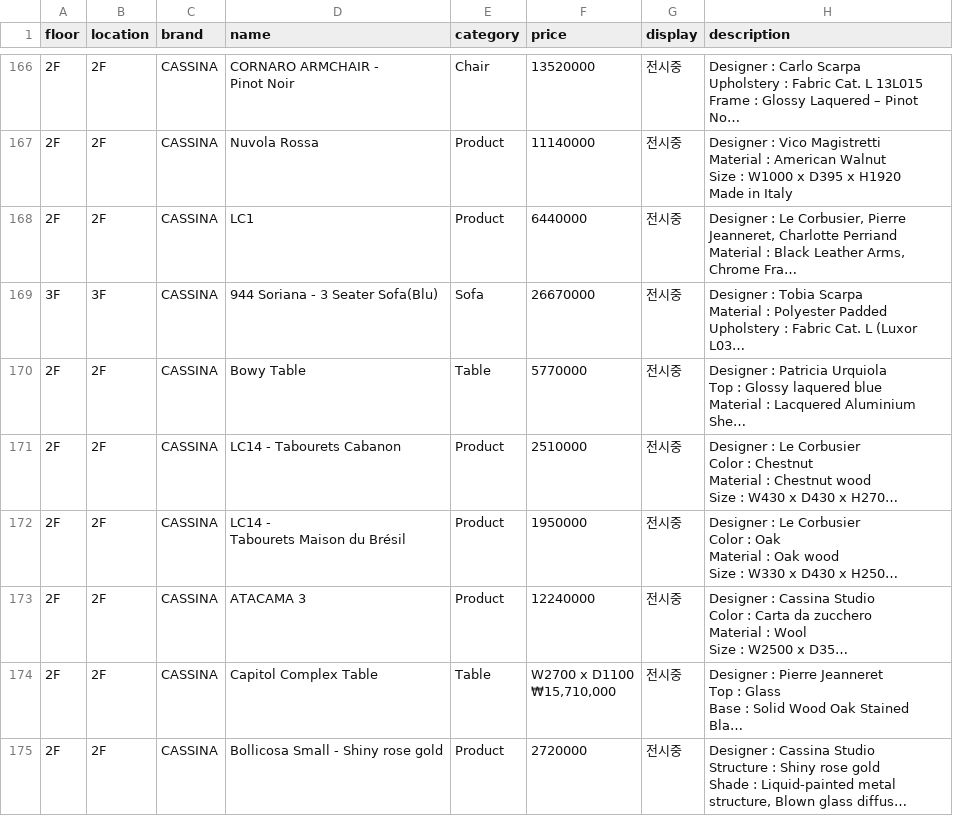
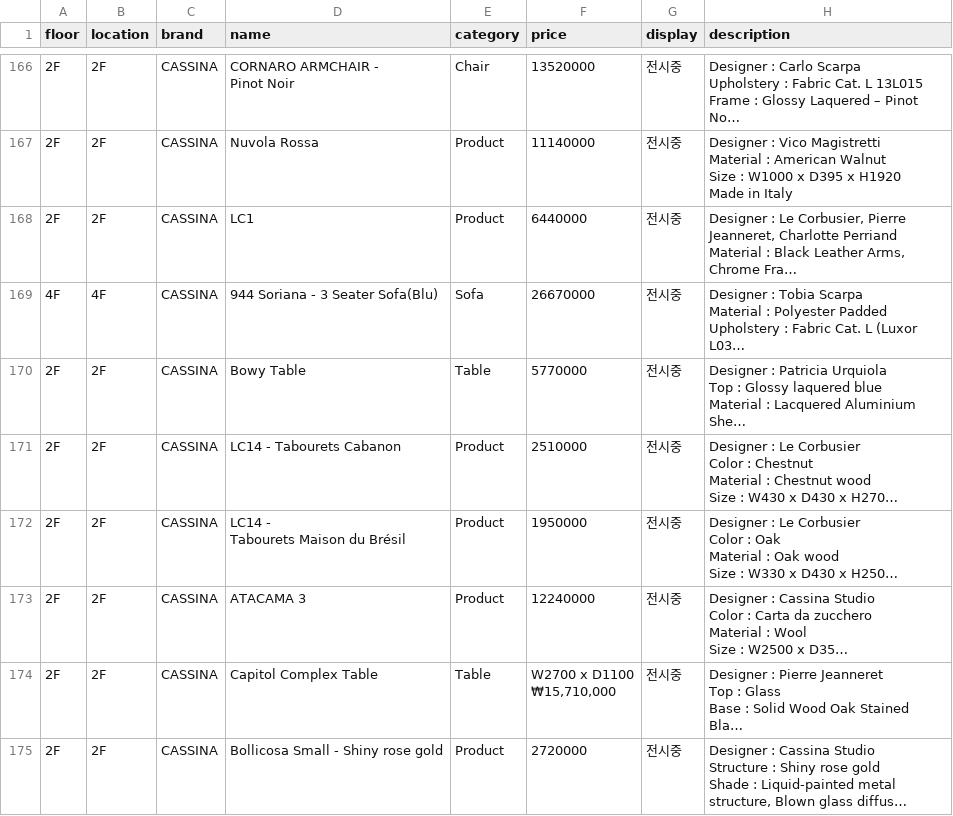
Before and after one commit to doublefgraphy-ui/inscale-price, a CSV file: price.csv, drawn as a sheet; only a part is shown, gaps mark what is left out; long unchanged cells end in …; the diff names each change by its address in the sheet, - before the commit and + after, or states it on an @@ line.

Commit message:
Update price.csv

```diff
--- a/price.csv
+++ b/price.csv
-A169 (floor): 3F
+A169 (floor): 4F
-B169 (location): 3F
+B169 (location): 4F
```
